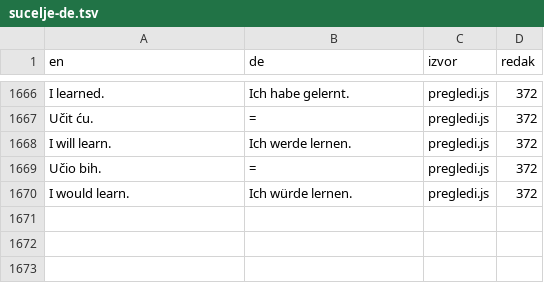
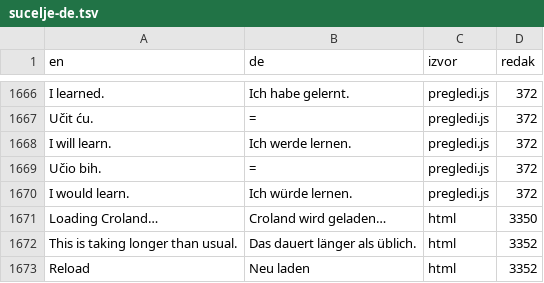
Before and after one commit to kristianprasnjak/croland, a TSV file: croland-de/sucelje-de.tsv, drawn as a sheet; only a part is shown, gaps mark what is left out.

```diff
--- a/croland-de/sucelje-de.tsv
+++ b/croland-de/sucelje-de.tsv
@@ -1670 +1670,4 @@ Učio bih.	=	pregledi.js	372
 I would learn.	Ich würde lernen.	pregledi.js	372
+Loading Croland…	Croland wird geladen…	html	3350
+This is taking longer than usual.	Das dauert länger als üblich.	html	3352
+Reload	Neu laden	html	3352
```
